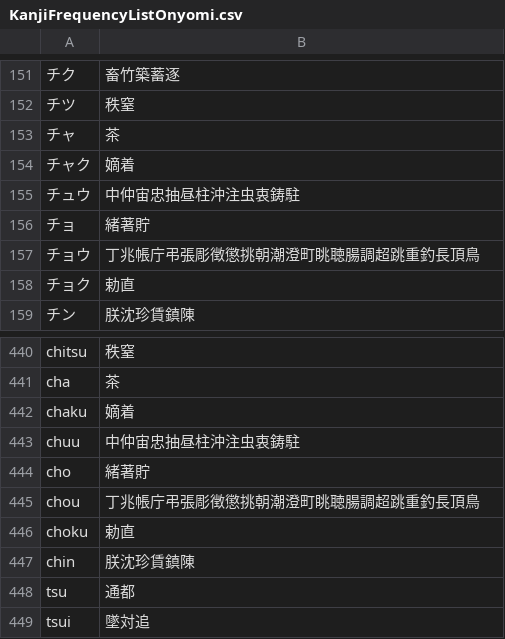
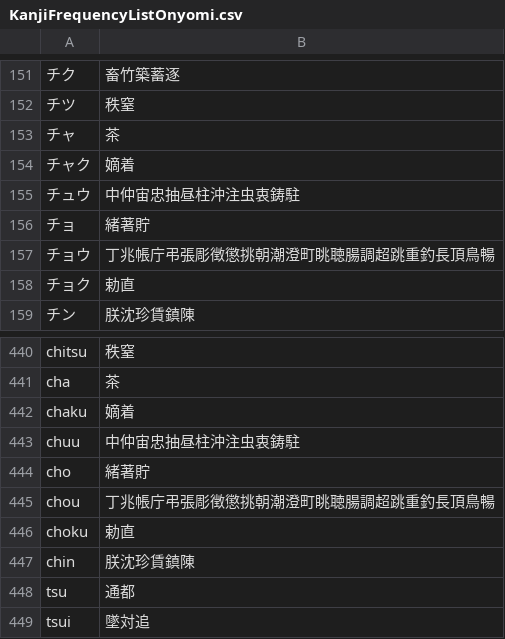
Before and after one commit to rqueztech/KanjiFrequencyAssistant, a CSV file: cmd/resources/KanjiFrequencyListOnyomi.csv, drawn as a sheet; only a part is shown, gaps mark what is left out.

Commit message:
Added missing chou reading of onyomi.

```diff
--- a/cmd/resources/KanjiFrequencyListOnyomi.csv
+++ b/cmd/resources/KanjiFrequencyListOnyomi.csv
@@ -156,3 +156,3 @@
 チョ,緒著貯
-チョウ,丁兆帳庁弔張彫徴懲挑朝潮澄町眺聴腸調超跳重釣長頂鳥
+チョウ,丁兆帳庁弔張彫徴懲挑朝潮澄町眺聴腸調超跳重釣長頂鳥暢
 チョク,勅直
@@ -444,3 +444,3 @@ chuu,中仲宙忠抽昼柱沖注虫衷鋳駐
 cho,緒著貯
-chou,丁兆帳庁弔張彫徴懲挑朝潮澄町眺聴腸調超跳重釣長頂鳥
+chou,丁兆帳庁弔張彫徴懲挑朝潮澄町眺聴腸調超跳重釣長頂鳥暢
 choku,勅直
```
